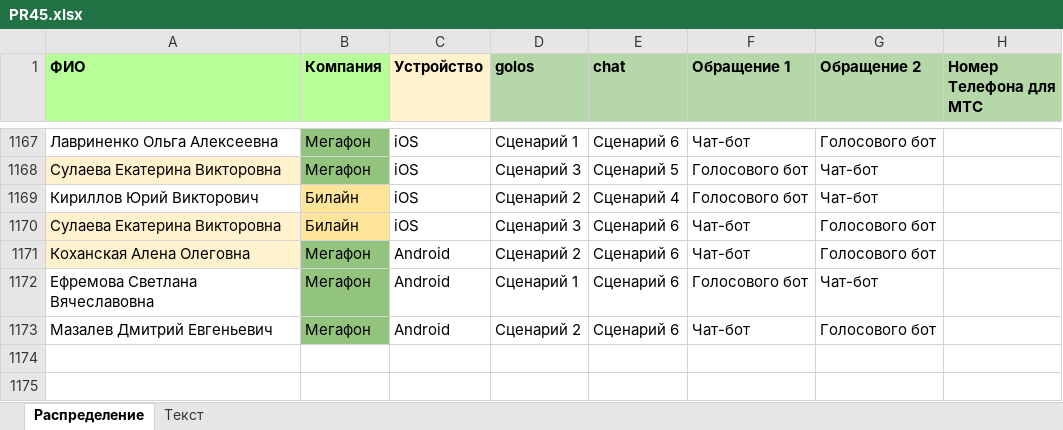
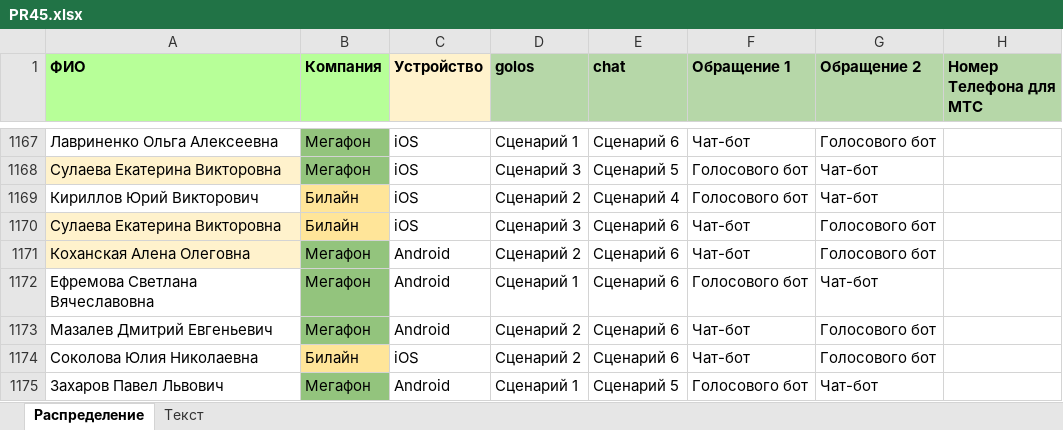
Before and after one commit to crowdtesting-ru/PR45, an Excel workbook: PR45.xlsx, sheet Распределение, drawn as a sheet; only a part is shown, gaps mark what is left out; values as stored, in another font and other column widths than the file's, no borders; the diff names each change by its address in the sheet, - before the commit and + after, or states it on an @@ line.

Commit message:
Add files via upload

```diff
--- a/PR45.xlsx (sheet Распределение)
+++ b/PR45.xlsx (sheet Распределение)
+row 1174: Соколова Юлия Николаевна | Билайн | iOS | Сценарий 2 | Сценарий 6 | Чат-бот | Голосового бот
+row 1175: Захаров Павел Львович | Мегафон | Android | Сценарий 1 | Сценарий 5 | Голосового бот | Чат-бот
```
